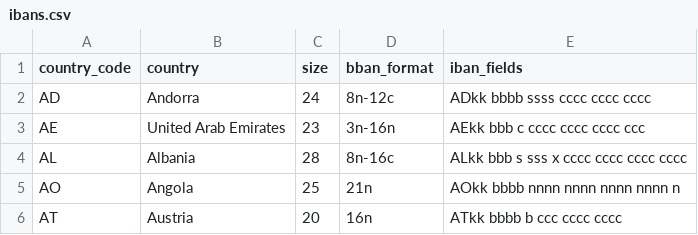
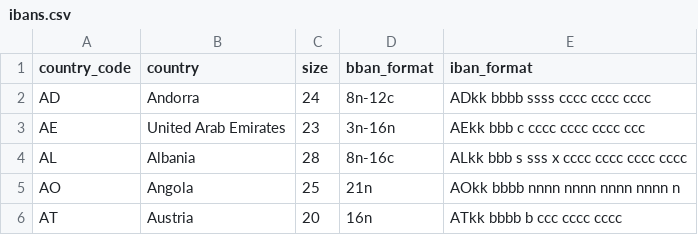
Before and after one commit to nf1s/iban, a CSV file: data/ibans.csv, drawn as a sheet; only a part is shown.

Commit message:
refactor: renames iban_fields -> iban_format

```diff
--- a/data/ibans.csv
+++ b/data/ibans.csv
@@ -1,2 +1,2 @@
-country_code,country,size,bban_format,iban_fields
+country_code,country,size,bban_format,iban_format
 AD,Andorra,24,8n-12c,ADkk bbbb ssss cccc cccc cccc
```
